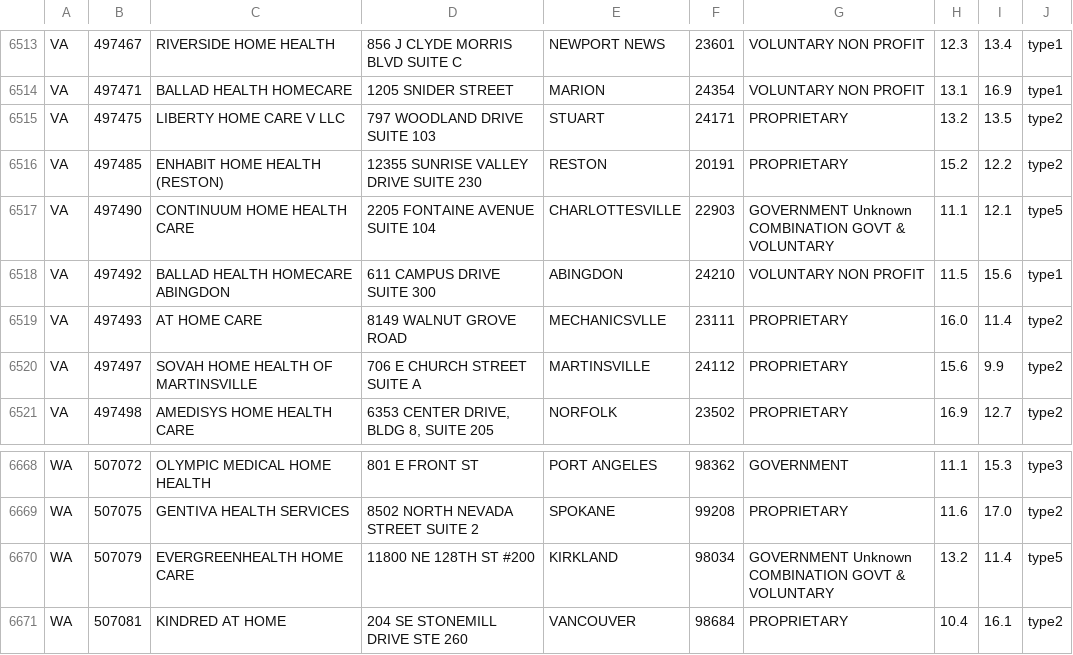
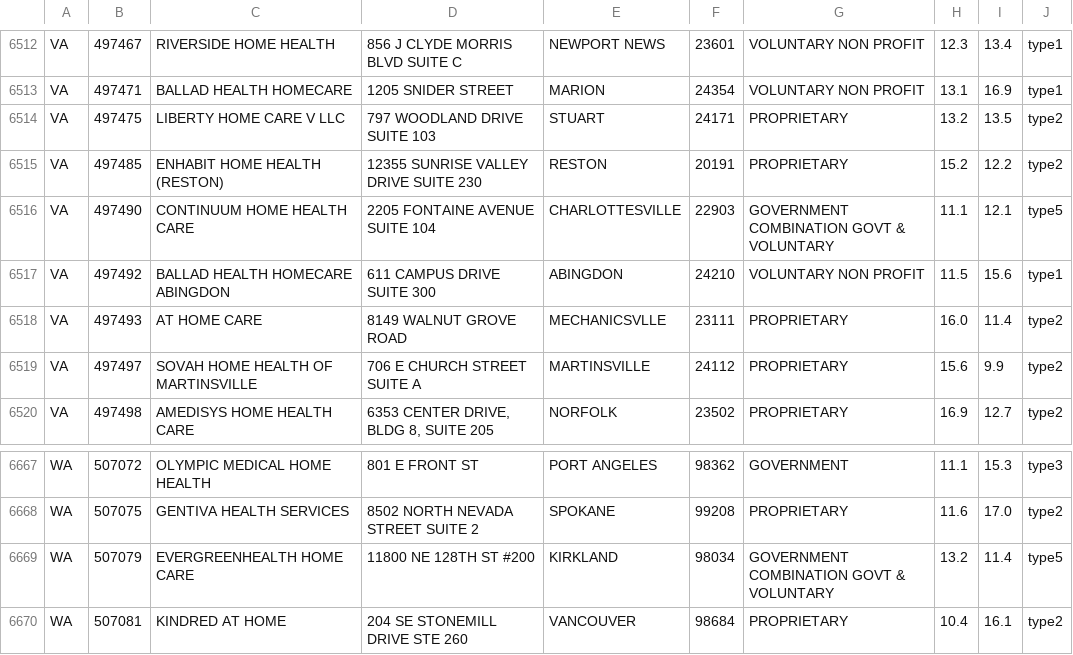
Before and after one commit to mbarre8/Project_3, a CSV file: Resources/hospitalization_data.csv, drawn as a sheet; only a part is shown, gaps mark what is left out; the diff covers the shown part only.

```diff
--- a/Resources/hospitalization_data.csv
+++ b/Resources/hospitalization_data.csv
@@ -6516,3 +6515,3 @@ VA,497475,LIBERTY HOME CARE V LLC,797 WOODLAND DRIVE  SUITE 103,STUART,24171,PRO
 VA,497485,ENHABIT HOME HEALTH (RESTON),12355 SUNRISE VALLEY DRIVE SUITE 230,RESTON,20191,PROPRIETARY,15.2,12.2,type2
-VA,497490,CONTINUUM HOME HEALTH CARE,2205 FONTAINE AVENUE SUITE 104,CHARLOTTESVILLE,22903,GOVERNMENT Unknown COMBINATION GOVT & VOLUNTARY,11.1,12.1,type5
+VA,497490,CONTINUUM HOME HEALTH CARE,2205 FONTAINE AVENUE SUITE 104,CHARLOTTESVILLE,22903,GOVERNMENT COMBINATION GOVT & VOLUNTARY,11.1,12.1,type5
 VA,497492,BALLAD HEALTH HOMECARE  ABINGDON,611 CAMPUS DRIVE SUITE 300,ABINGDON,24210,VOLUNTARY NON PROFIT,11.5,15.6,type1
@@ -6669,3 +6668,3 @@ WA,507072,OLYMPIC MEDICAL HOME HEALTH,801 E FRONT ST,PORT ANGELES,98362,GOVERNME
 WA,507075,GENTIVA HEALTH SERVICES,8502 NORTH  NEVADA STREET SUITE 2,SPOKANE,99208,PROPRIETARY,11.6,17.0,type2
-WA,507079,EVERGREENHEALTH HOME CARE,11800 NE 128TH ST #200,KIRKLAND,98034,GOVERNMENT Unknown COMBINATION GOVT & VOLUNTARY,13.2,11.4,type5
+WA,507079,EVERGREENHEALTH HOME CARE,11800 NE 128TH ST #200,KIRKLAND,98034,GOVERNMENT COMBINATION GOVT & VOLUNTARY,13.2,11.4,type5
 WA,507081,KINDRED AT HOME,204 SE STONEMILL DRIVE STE 260,VANCOUVER,98684,PROPRIETARY,10.4,16.1,type2
```
Also changed, not shown: 1 removed row and 9 edited cells elsewhere in this file, Resources/states.csv, 17 other files.
